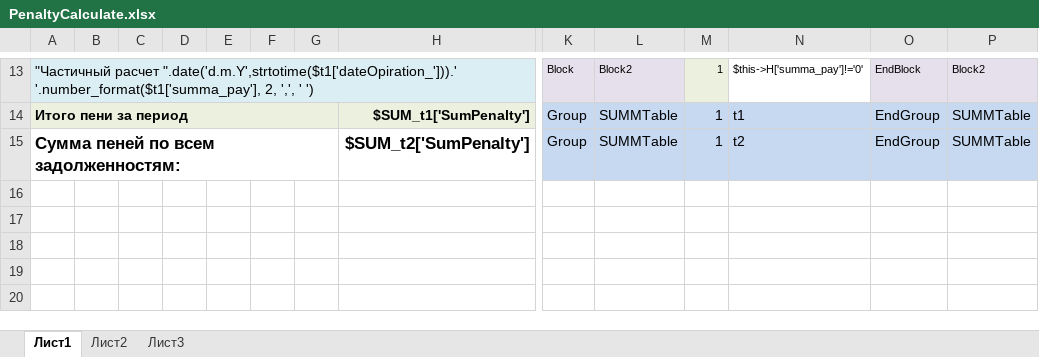
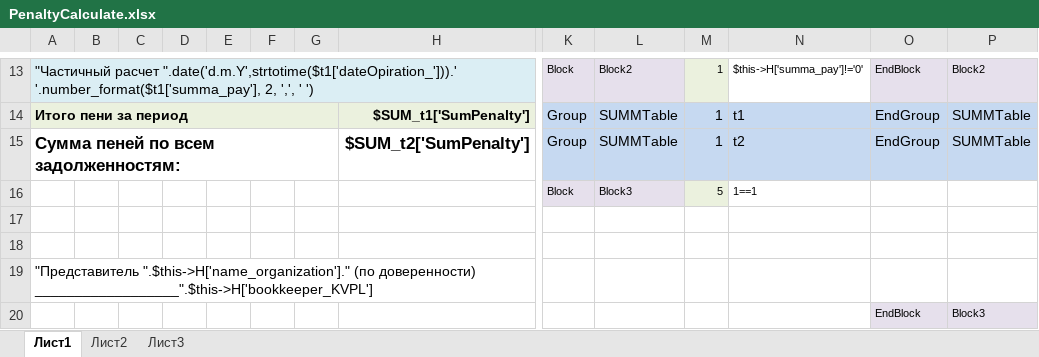
Before and after one commit to ddrsdram/REPORTS, an Excel workbook: Reports/Tribunal/PenaltyCalculate/PenaltyCalculate.xlsx, sheet Лист1, drawn as a sheet; only a part is shown, gaps mark what is left out; values as stored, in another font and other column widths than the file's, no borders; rows hold the shown columns only; the diff names each change by its address in the sheet, - before the commit and + after, or states it on an @@ line.

```diff
--- a/Reports/Tribunal/PenaltyCalculate/PenaltyCalculate.xlsx (sheet Лист1)
+++ b/Reports/Tribunal/PenaltyCalculate/PenaltyCalculate.xlsx (sheet Лист1)
+row 16:  |  |  |  |  |  |  |  | Block | Block3 | 5 | 1==1
+row 17: (empty)
+row 18: (empty)
+row 19: "Представитель ".$this->H['name_organization']." (по доверенности) __________________".$this->H['bookkeeper_KVPL']
+row 20:  |  |  |  |  |  |  |  |  |  |  |  | EndBlock | Block3
```
Also changed, not shown: 1 other file.
